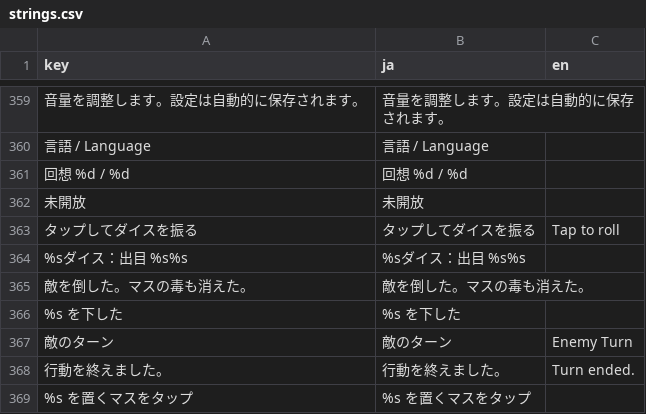
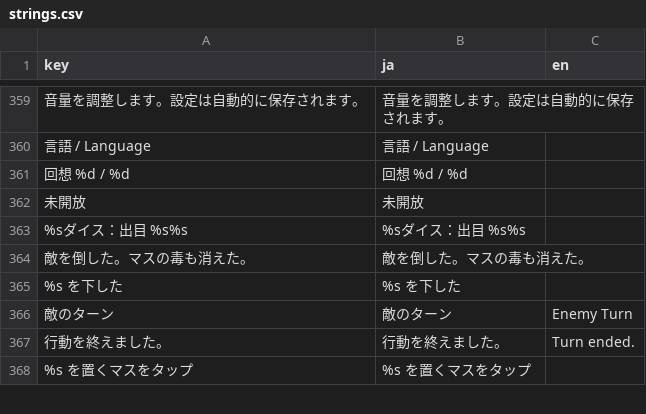
Before and after one commit to ochakuu8-sudo/DICE, a CSV file: godot_project/i18n/strings.csv, drawn as a sheet; only a part is shown, gaps mark what is left out; the diff names each change by its address in the sheet, - before the commit and + after, or states it on an @@ line.

```diff
--- a/godot_project/i18n/strings.csv
+++ b/godot_project/i18n/strings.csv
-row 363: タップしてダイスを振る | タップしてダイスを振る | Tap to roll
```
Also changed, not shown: 6 other files.
